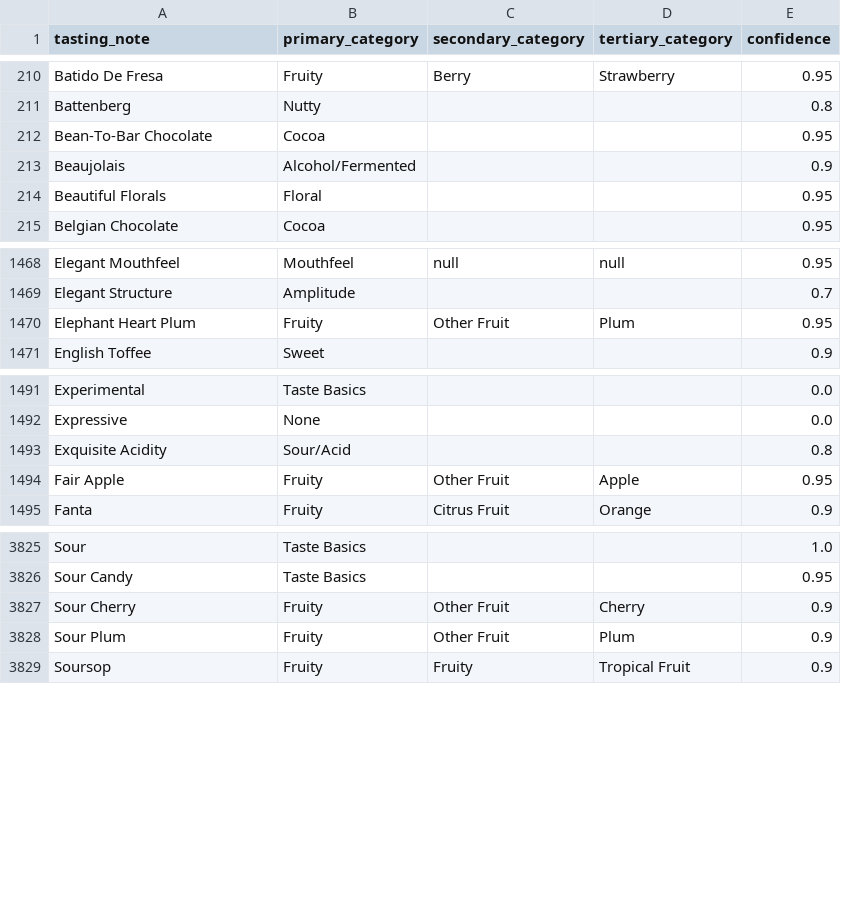
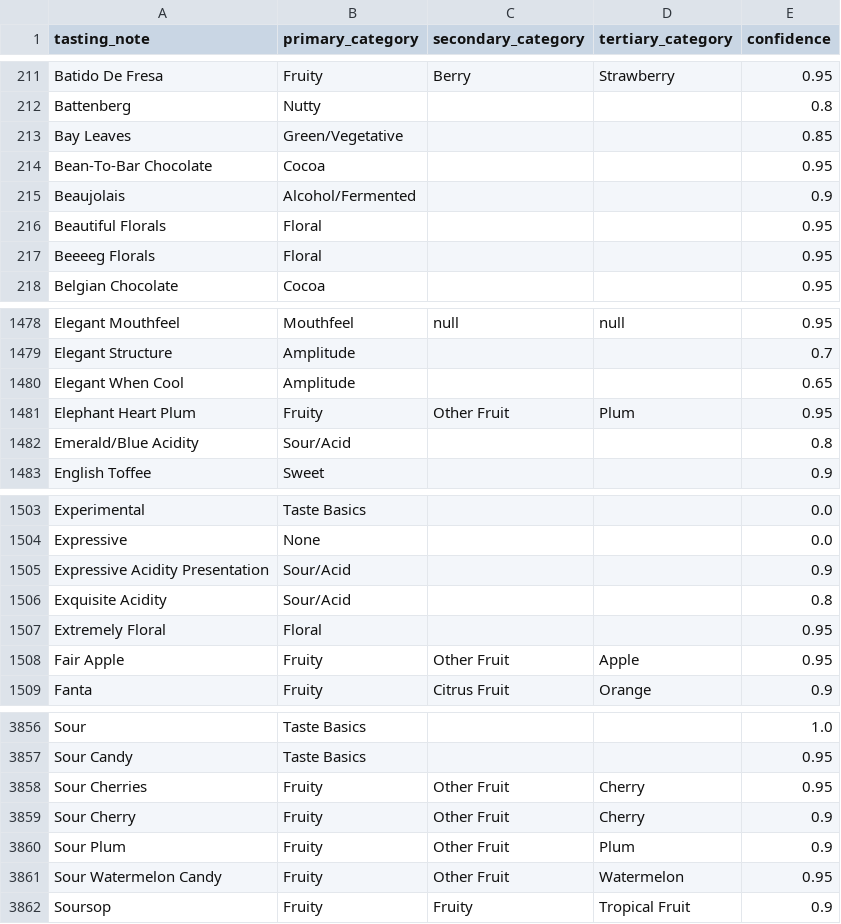
Before and after one commit to dldx/kissaten, a CSV file: src/kissaten/database/tasting_notes_categorized.csv, drawn as a sheet; only a part is shown, gaps mark what is left out; the diff covers the shown part only; the diff names each change by its address in the sheet, - before the commit and + after, or states it on an @@ line.

```diff
--- a/src/kissaten/database/tasting_notes_categorized.csv
+++ b/src/kissaten/database/tasting_notes_categorized.csv
+row 213: Bay Leaves | Green/Vegetative |  |  | 0.85
+row 217: Beeeeg Florals | Floral |  |  | 0.95
+row 1480: Elegant When Cool | Amplitude |  |  | 0.65
+row 1482: Emerald/Blue Acidity | Sour/Acid |  |  | 0.8
+row 1505: Expressive Acidity Presentation | Sour/Acid |  |  | 0.9
+row 1507: Extremely Floral | Floral |  |  | 0.95
+row 3858: Sour Cherries | Fruity | Other Fruit | Cherry | 0.95
+row 3861: Sour Watermelon Candy | Fruity | Other Fruit | Watermelon | 0.95
```
Also changed, not shown: 33 added rows elsewhere in this file, 3 other files.
